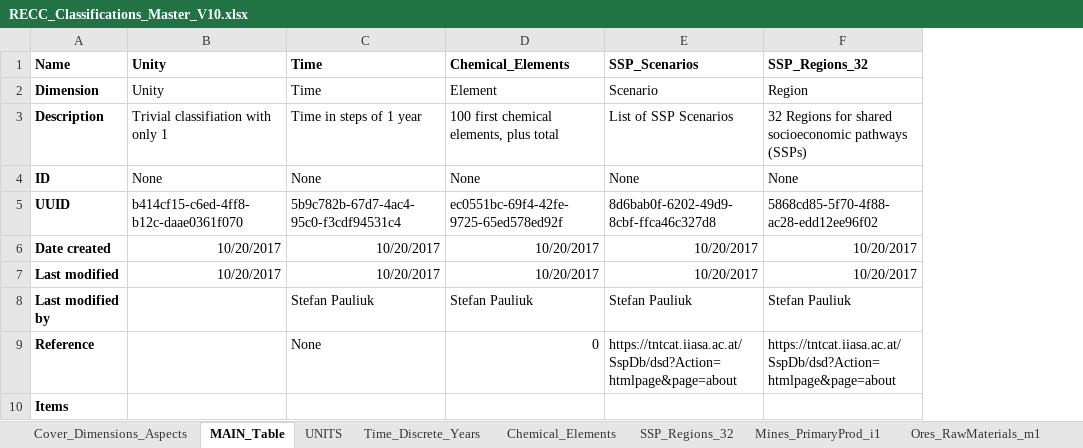
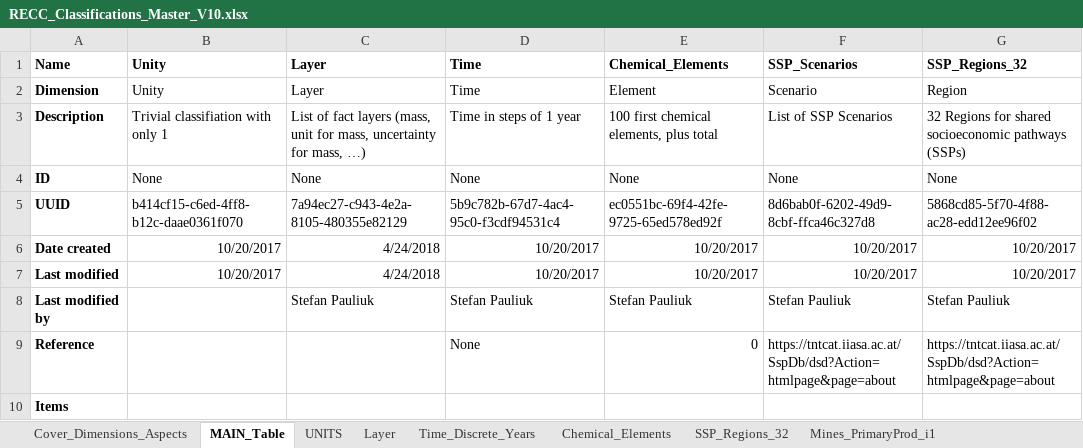
Before and after one commit to IndEcol/RECC-ODYM, an Excel workbook: RECC_Classifications_Master_V10.xlsx, sheet MAIN_Table, drawn as a sheet; only a part is shown; values as stored, in another font and other column widths than the file's, no borders; the diff names each change by its address in the sheet, - before the commit and + after, or states it on an @@ line.

```diff
--- a/RECC_Classifications_Master_V10.xlsx (sheet MAIN_Table)
+++ b/RECC_Classifications_Master_V10.xlsx (sheet MAIN_Table)
+sheet tab: Layer
+column C (Layer), rows 2-8: Layer | List of fact layers (mass, unit for mass, uncertainty for mass, …) | None | 7a94ec27-c943-4e2a-8105-480355e82129 | 4/24/2018 | 4/24/2018 | Stefan Pauliuk
```
Also changed, not shown: sheet UNITS, sheet Cover_Dimensions_Aspects, RECC_Config.xlsx, 2 other files.
